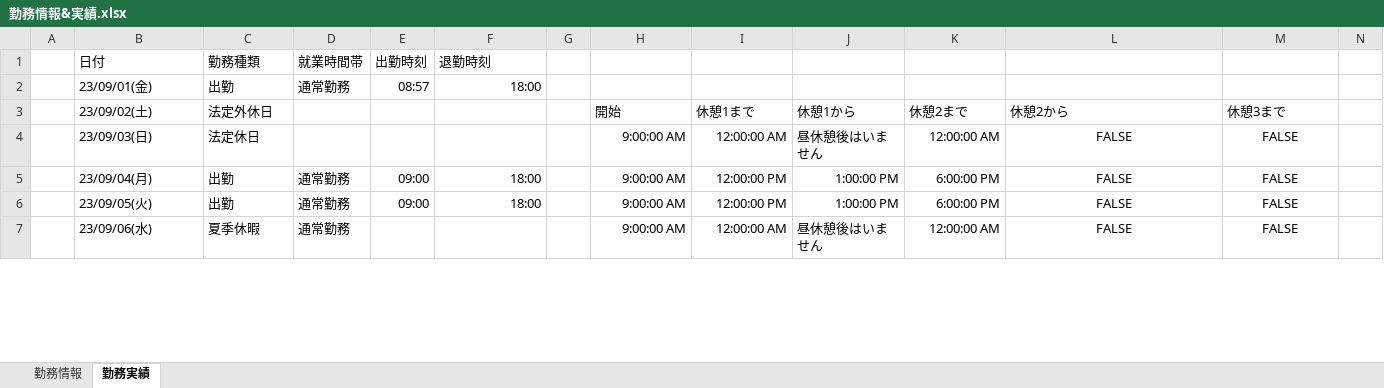
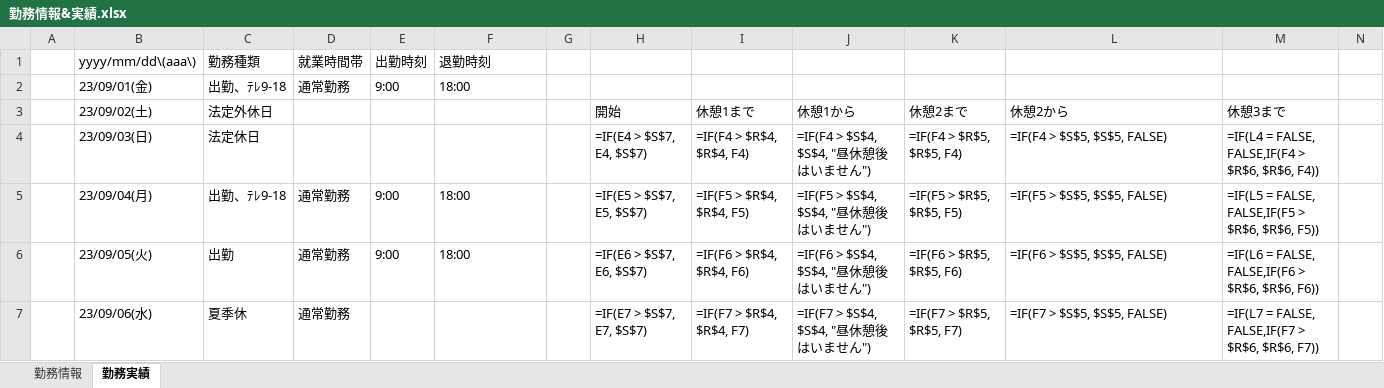
Before and after one commit to ou-tenda/TKAutomation, an Excel workbook: 事前設定/勤務情報&実績.xlsx, sheet 勤務実績, drawn as a sheet; only a part is shown; values as stored, in another font and other column widths than the file's, no borders; formulas without a stored value are shown as written; the diff covers the shown part only; the diff names each change by its address in the sheet, - before the commit and + after, or states it on an @@ line.

```diff
--- a/事前設定/勤務情報&実績.xlsx (sheet 勤務実績)
+++ b/事前設定/勤務情報&実績.xlsx (sheet 勤務実績)
-B1: 日付
+B1: yyyy/mm/dd\(aaa\)
-C2 (勤務種類): 出勤
+C2 (勤務種類): 出勤、ﾃﾚ9-18
-E2 (出勤時刻): 08:57
+E2 (出勤時刻): 9:00
-F2 alignment: right
+F2 alignment: left
-H4: 9:00:00 AM
+H4: =IF(E4 > $S$7, E4, $S$7)
-I4: 12:00:00 AM
+I4: =IF(F4 > $R$4, $R$4, F4)
-J4: 昼休憩後はいません
+J4: =IF(F4 > $S$4, $S$4, "昼休憩後はいません")
-K4: 12:00:00 AM
+K4: =IF(F4 > $R$5, $R$5, F4)
-L4: FALSE
+L4: =IF(F4 > $S$5, $S$5, FALSE)
-L4:M7 alignment: center
+L4:M7 alignment: left
-M4: FALSE
+M4: =IF(L4 = FALSE, FALSE,IF(F4 > $R$6, $R$6, F4))
-C5 (勤務種類): 出勤
+C5 (勤務種類): 出勤、ﾃﾚ9-18
-E5:E6 (出勤時刻): 09:00
+E5:E6 (出勤時刻): 9:00
-F5:F6 alignment: right
+F5:F6 alignment: left
-H5: 9:00:00 AM
+H5: =IF(E5 > $S$7, E5, $S$7)
-I5: 12:00:00 PM
+I5: =IF(F5 > $R$4, $R$4, F5)
-J5: 1:00:00 PM
+J5: =IF(F5 > $S$4, $S$4, "昼休憩後はいません")
-K5: 6:00:00 PM
+K5: =IF(F5 > $R$5, $R$5, F5)
-L5: FALSE
+L5: =IF(F5 > $S$5, $S$5, FALSE)
-M5: FALSE
+M5: =IF(L5 = FALSE, FALSE,IF(F5 > $R$6, $R$6, F5))
-H6: 9:00:00 AM
+H6: =IF(E6 > $S$7, E6, $S$7)
-I6: 12:00:00 PM
+I6: =IF(F6 > $R$4, $R$4, F6)
-J6: 1:00:00 PM
+J6: =IF(F6 > $S$4, $S$4, "昼休憩後はいません")
-K6: 6:00:00 PM
+K6: =IF(F6 > $R$5, $R$5, F6)
-L6: FALSE
+L6: =IF(F6 > $S$5, $S$5, FALSE)
-M6: FALSE
+M6: =IF(L6 = FALSE, FALSE,IF(F6 > $R$6, $R$6, F6))
-C7 (勤務種類): 夏季休暇
+C7 (勤務種類): 夏季休
-H7: 9:00:00 AM
+H7: =IF(E7 > $S$7, E7, $S$7)
-I7: 12:00:00 AM
+I7: =IF(F7 > $R$4, $R$4, F7)
-J7: 昼休憩後はいません
+J7: =IF(F7 > $S$4, $S$4, "昼休憩後はいません")
-K7: 12:00:00 AM
+K7: =IF(F7 > $R$5, $R$5, F7)
-L7: FALSE
+L7: =IF(F7 > $S$5, $S$5, FALSE)
-M7: FALSE
+M7: =IF(L7 = FALSE, FALSE,IF(F7 > $R$6, $R$6, F7))
```
Also changed, not shown: 23 edited cells and cell formats elsewhere in this sheet, sheet 勤務情報, 3 other files.
